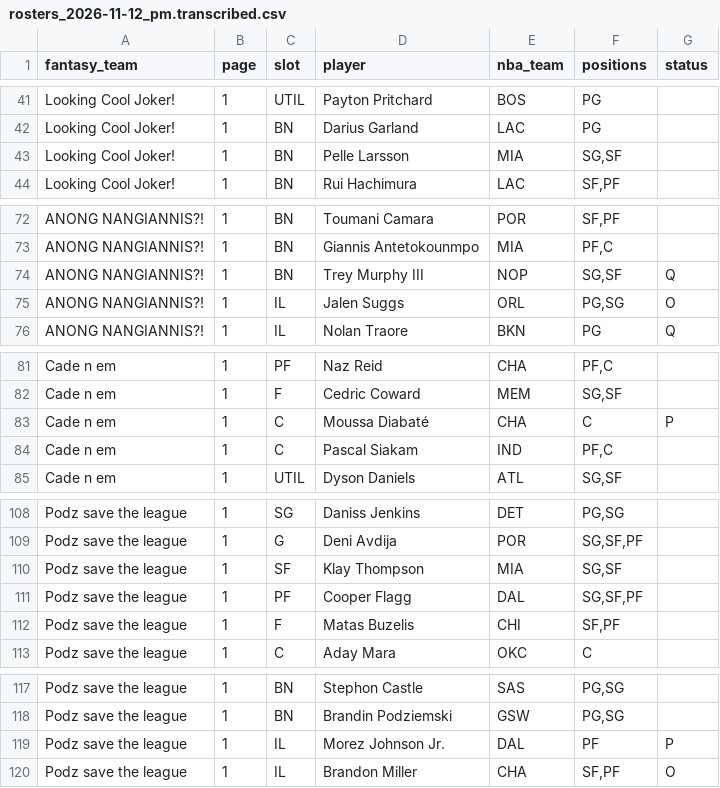
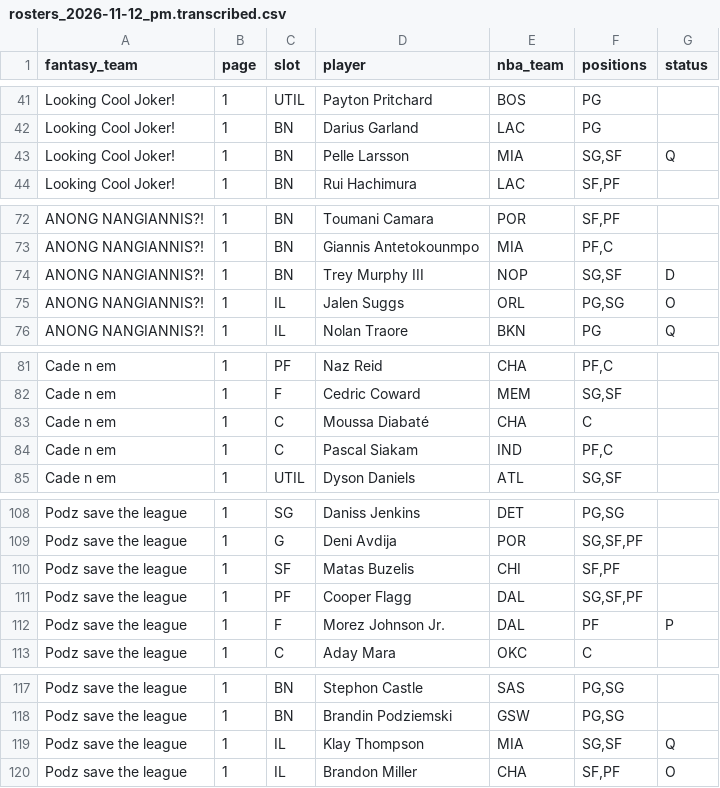
Before and after one commit to nic095layson/fantasy-basketball-2026-27, a CSV file: data/source/flaim/rosters_2026-11-12_pm.transcribed.csv, drawn as a sheet; only a part is shown, gaps mark what is left out; the diff covers the shown part only.

```diff
--- a/data/source/flaim/rosters_2026-11-12_pm.transcribed.csv
+++ b/data/source/flaim/rosters_2026-11-12_pm.transcribed.csv
@@ -42,3 +42,3 @@ Looking Cool Joker!,1,UTIL,Payton Pritchard,BOS,PG,
 Looking Cool Joker!,1,BN,Darius Garland,LAC,PG,
-Looking Cool Joker!,1,BN,Pelle Larsson,MIA,"SG,SF",
+Looking Cool Joker!,1,BN,Pelle Larsson,MIA,"SG,SF",Q
 Looking Cool Joker!,1,BN,Rui Hachimura,LAC,"SF,PF",
@@ -73,3 +73,3 @@ ANONG NANGIANNIS?!,1,BN,Toumani Camara,POR,"SF,PF",
 ANONG NANGIANNIS?!,1,BN,Giannis Antetokounmpo,MIA,"PF,C",
-ANONG NANGIANNIS?!,1,BN,Trey Murphy III,NOP,"SG,SF",Q
+ANONG NANGIANNIS?!,1,BN,Trey Murphy III,NOP,"SG,SF",D
 ANONG NANGIANNIS?!,1,IL,Jalen Suggs,ORL,"PG,SG",O
@@ -82,3 +82,3 @@ Cade n em,1,PF,Naz Reid,CHA,"PF,C",
 Cade n em,1,F,Cedric Coward,MEM,"SG,SF",
-Cade n em,1,C,Moussa Diabaté,CHA,C,P
+Cade n em,1,C,Moussa Diabaté,CHA,C,
 Cade n em,1,C,Pascal Siakam,IND,"PF,C",
@@ -109,5 +109,5 @@ Podz save the league,1,SG,Daniss Jenkins,DET,"PG,SG",
 Podz save the league,1,G,Deni Avdija,POR,"SG,SF,PF",
-Podz save the league,1,SF,Klay Thompson,MIA,"SG,SF",
+Podz save the league,1,SF,Matas Buzelis,CHI,"SF,PF",
 Podz save the league,1,PF,Cooper Flagg,DAL,"SG,SF,PF",
-Podz save the league,1,F,Matas Buzelis,CHI,"SF,PF",
+Podz save the league,1,F,Morez Johnson Jr.,DAL,PF,P
 Podz save the league,1,C,Aday Mara,OKC,C,
@@ -118,3 +118,3 @@ Podz save the league,1,BN,Stephon Castle,SAS,"PG,SG",
 Podz save the league,1,BN,Brandin Podziemski,GSW,"PG,SG",
-Podz save the league,1,IL,Morez Johnson Jr.,DAL,PF,P
+Podz save the league,1,IL,Klay Thompson,MIA,"SG,SF",Q
 Podz save the league,1,IL,Brandon Miller,CHA,"SF,PF",O
```
Also changed, not shown: 1 edited cell elsewhere in this file, 9 other files.
